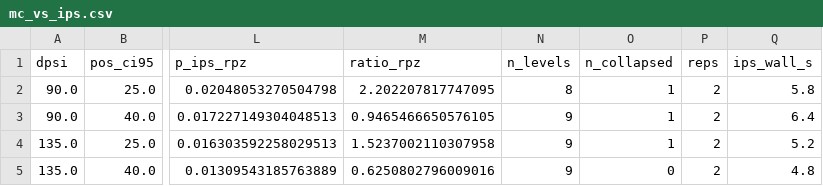
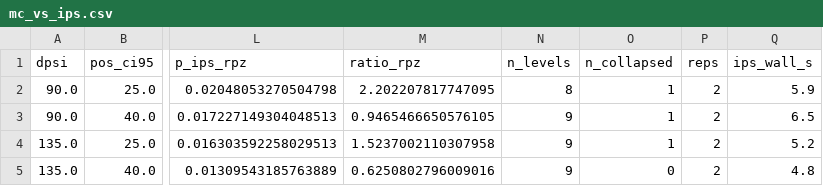
Before and after one commit to fazlurnu/blueskycdarr, a CSV file: results/validation/mc_vs_ips.csv, drawn as a sheet; only a part is shown, gaps mark what is left out; the diff names each change by its address in the sheet, - before the commit and + after, or states it on an @@ line.

```diff
--- a/results/validation/mc_vs_ips.csv
+++ b/results/validation/mc_vs_ips.csv
-Q2 (ips_wall_s): 5.8
+Q2 (ips_wall_s): 5.9
-Q3 (ips_wall_s): 6.4
+Q3 (ips_wall_s): 6.5
```
Also changed, not shown: 3 other files.
